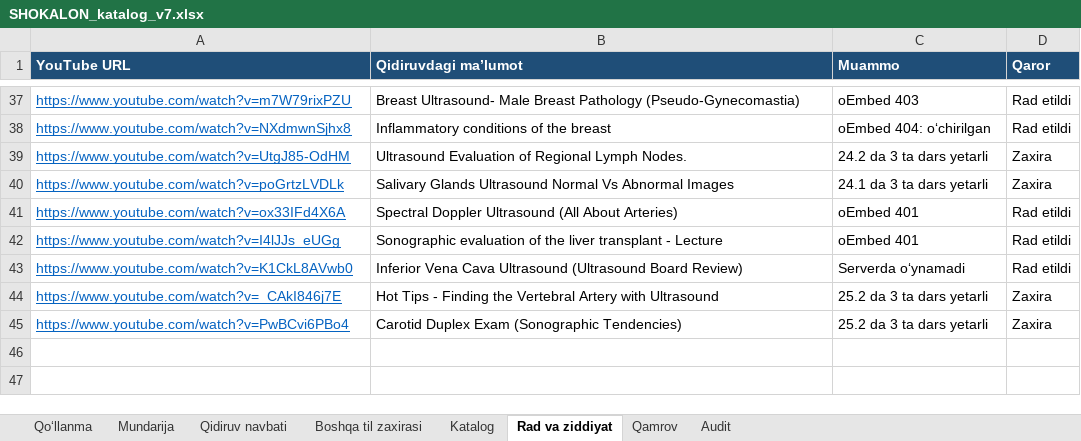
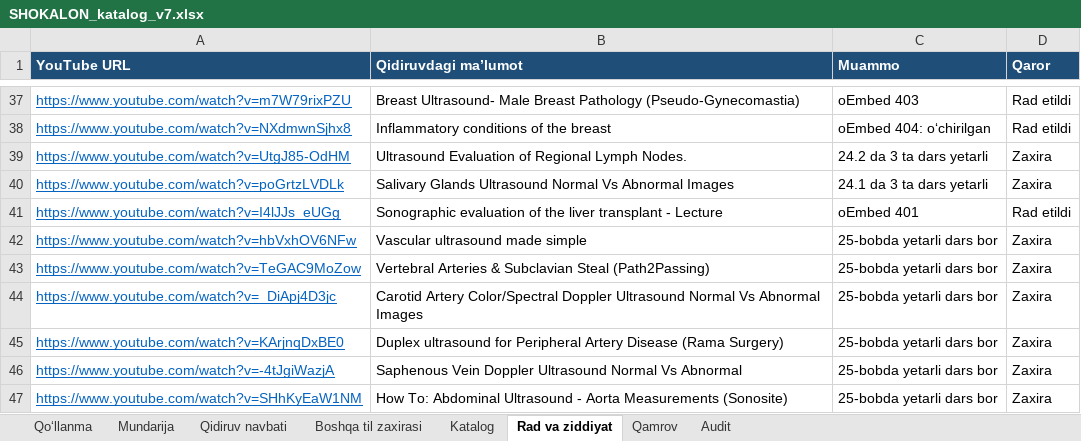
Before and after one commit to botanikjon-droid/dual-sub-replay, an Excel workbook: docs/shokalon/02_VIDEO_CATALOG/SHOKALON_katalog_v7.xlsx, sheet Rad va ziddiyat, drawn as a sheet; only a part is shown, gaps mark what is left out; values as stored, in another font and other column widths than the file's, no borders; removed rows and columns are numbered as before the commit, all else as after; the diff names each change by its address in the sheet, - before the commit and + after, or states it on an @@ line.

```diff
--- a/docs/shokalon/02_VIDEO_CATALOG/SHOKALON_katalog_v7.xlsx (sheet Rad va ziddiyat)
+++ b/docs/shokalon/02_VIDEO_CATALOG/SHOKALON_katalog_v7.xlsx (sheet Rad va ziddiyat)
-row 41: https://www.youtube.com/watch?v=ox33IFd4X6A | Spectral Doppler Ultrasound (All About Arteries) | oEmbed 401 | Rad etildi
-row 43: https://www.youtube.com/watch?v=K1CkL8AVwb0 | Inferior Vena Cava Ultrasound (Ultrasound Board Review) | Serverda o‘ynamadi | Rad etildi
+row 42: https://www.youtube.com/watch?v=hbVxhOV6NFw | Vascular ultrasound made simple | 25-bobda yetarli dars bor | Zaxira
+row 43: https://www.youtube.com/watch?v=TeGAC9MoZow | Vertebral Arteries & Subclavian Steal (Path2Passing) | 25-bobda yetarli dars bor | Zaxira
-A44 (YouTube URL): https://www.youtube.com/watch?v=_CAkI846j7E
+A44 (YouTube URL): https://www.youtube.com/watch?v=_DiApj4D3jc
-B44 (Qidiruvdagi ma’lumot): Hot Tips - Finding the Vertebral Artery with Ultrasound
+B44 (Qidiruvdagi ma’lumot): Carotid Artery Color/Spectral Doppler Ultrasound Normal Vs Abnormal Images
-C44 (Muammo): 25.2 da 3 ta dars yetarli
+C44 (Muammo): 25-bobda yetarli dars bor
+row 45: https://www.youtube.com/watch?v=KArjnqDxBE0 | Duplex ultrasound for Peripheral Artery Disease (Rama Surgery) | 25-bobda yetarli dars bor | Zaxira
-A46 (YouTube URL): https://www.youtube.com/watch?v=PwBCvi6PBo4
+A46 (YouTube URL): https://www.youtube.com/watch?v=-4tJgiWazjA
-B46 (Qidiruvdagi ma’lumot): Carotid Duplex Exam (Sonographic Tendencies)
+B46 (Qidiruvdagi ma’lumot): Saphenous Vein Doppler Ultrasound Normal Vs Abnormal
-C46 (Muammo): 25.2 da 3 ta dars yetarli
+C46 (Muammo): 25-bobda yetarli dars bor
+row 47: https://www.youtube.com/watch?v=SHhKyEaW1NM | How To: Abdominal Ultrasound - Aorta Measurements (Sonosite) | 25-bobda yetarli dars bor | Zaxira
```
Also changed, not shown: sheet Katalog, sheet Qidiruv navbati, sheet Mundarija, sheet Qamrov, sheet Qo‘llanma.
